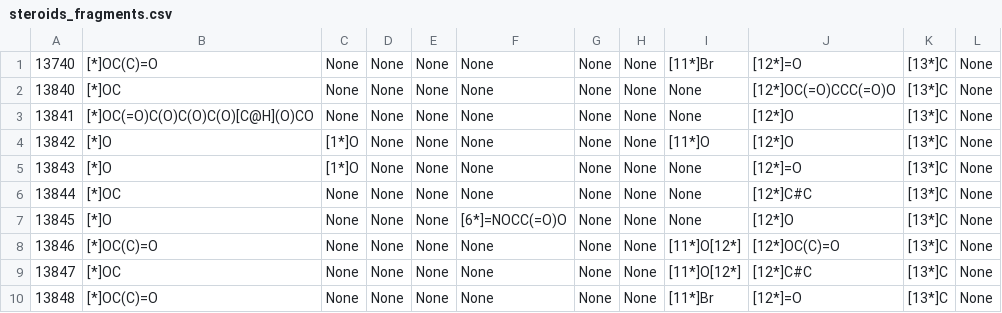
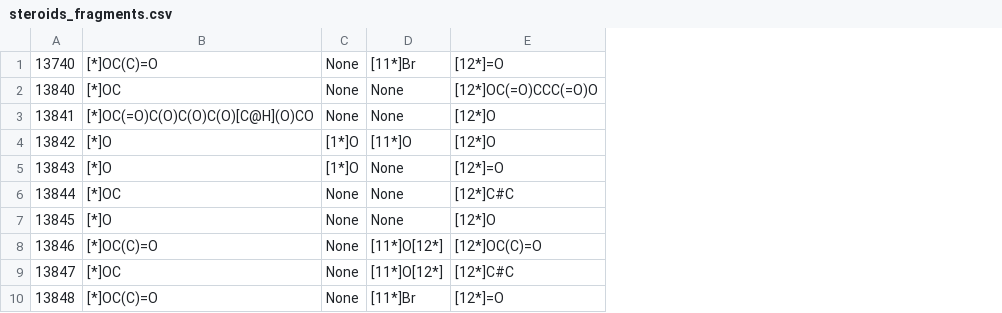
Before and after one commit to skutac/inchlib, a CSV file: inchlib/static/source_data/steroids_fragments.csv, drawn as a sheet; only a part is shown; the diff names each change by its address in the sheet, - before the commit and + after, or states it on an @@ line.

Commit message:
Images example added, images and aleternative data fix

```diff
--- a/inchlib/static/source_data/steroids_fragments.csv
+++ b/inchlib/static/source_data/steroids_fragments.csv
-column D, rows 1-10: all None
-column E, rows 1-10: all None
-column F, rows 1-10: None | None | None | None | None | None | [6*]=NOCC(=O)O | None | None | None
-column G, rows 1-10: all None
-column H, rows 1-10: all None
-column K, rows 1-10: all [13*]C
-column L, rows 1-10: all None
```
Also changed, not shown: inchlib/static/source_data/steroids.csv, 47 other files.
